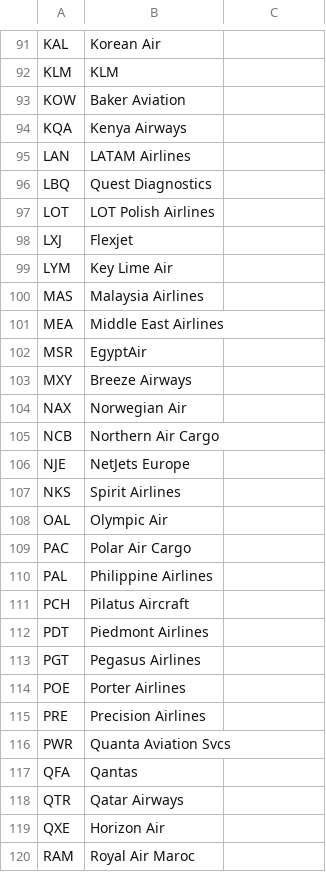
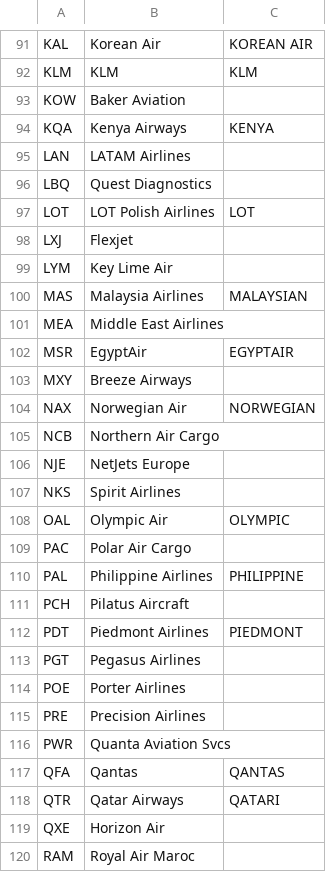
Before and after one commit to dpoler/FlightRadarCYD, a CSV file: airlines.csv, drawn as a sheet; only a part is shown, gaps mark what is left out; the diff covers the shown part only; the diff names each change by its address in the sheet, - before the commit and + after, or states it on an @@ line.

```diff
--- a/airlines.csv
+++ b/airlines.csv
-C91: (empty)
+C91: KOREAN AIR
-C92: (empty)
+C92: KLM
-C94: (empty)
+C94: KENYA
-C97: (empty)
+C97: LOT
-C100: (empty)
+C100: MALAYSIAN
-C102: (empty)
+C102: EGYPTAIR
-C104: (empty)
+C104: NORWEGIAN
-C108: (empty)
+C108: OLYMPIC
-C110: (empty)
+C110: PHILIPPINE
-C112: (empty)
+C112: PIEDMONT
-C117: (empty)
+C117: QANTAS
-C118: (empty)
+C118: QATARI
```
Also changed, not shown: 72 edited cells elsewhere in this file.
